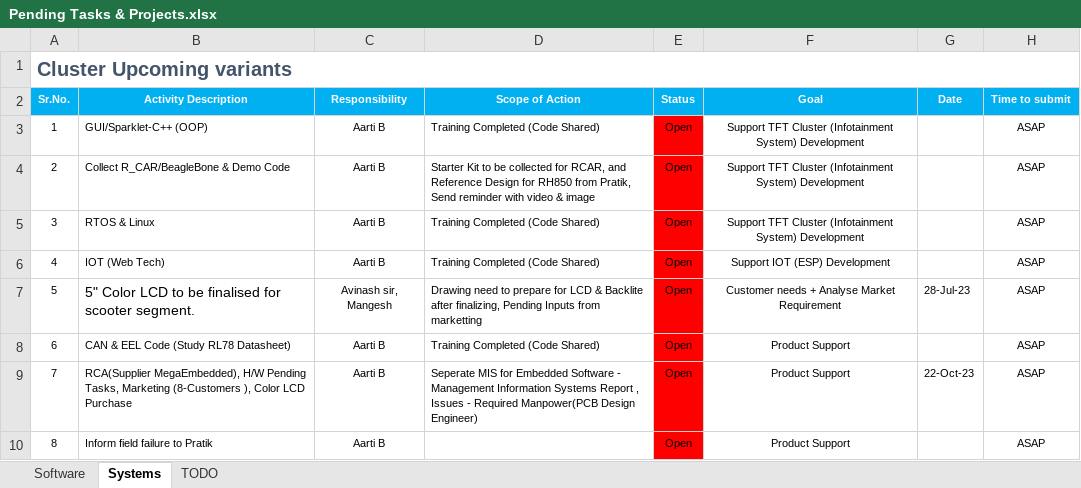
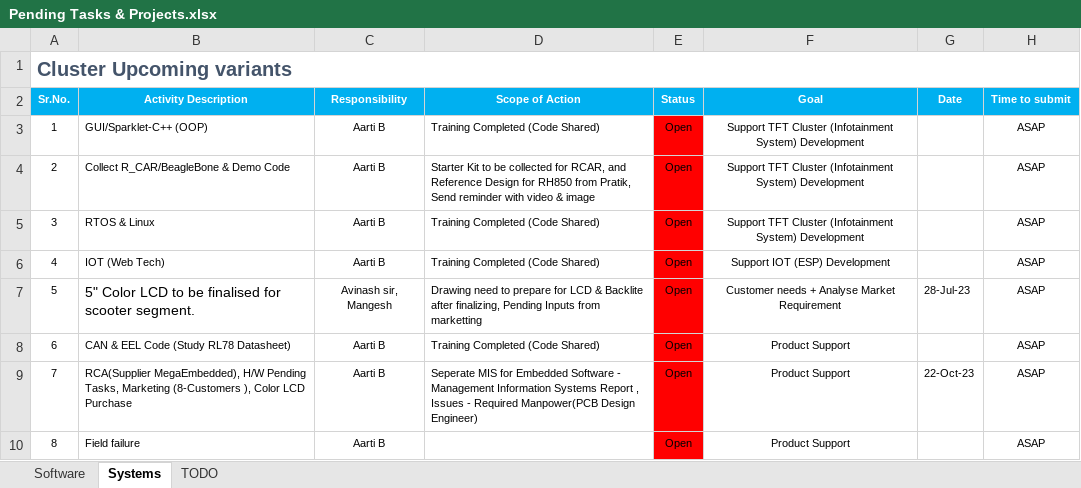
Before and after one commit to Nadir-KT/Programming-Languages, an Excel workbook: Pending Tasks & Projects.xlsx, sheet Systems, drawn as a sheet; values as stored, in another font and other column widths than the file's, no borders; the diff names each change by its address in the sheet, - before the commit and + after, or states it on an @@ line.

Commit message:
Update Pending Tasks & Projects.xlsx

```diff
--- a/Pending Tasks & Projects.xlsx (sheet Systems)
+++ b/Pending Tasks & Projects.xlsx (sheet Systems)
-B10 (Activity Description): Inform field failure to Pratik
+B10 (Activity Description): Field failure
```
